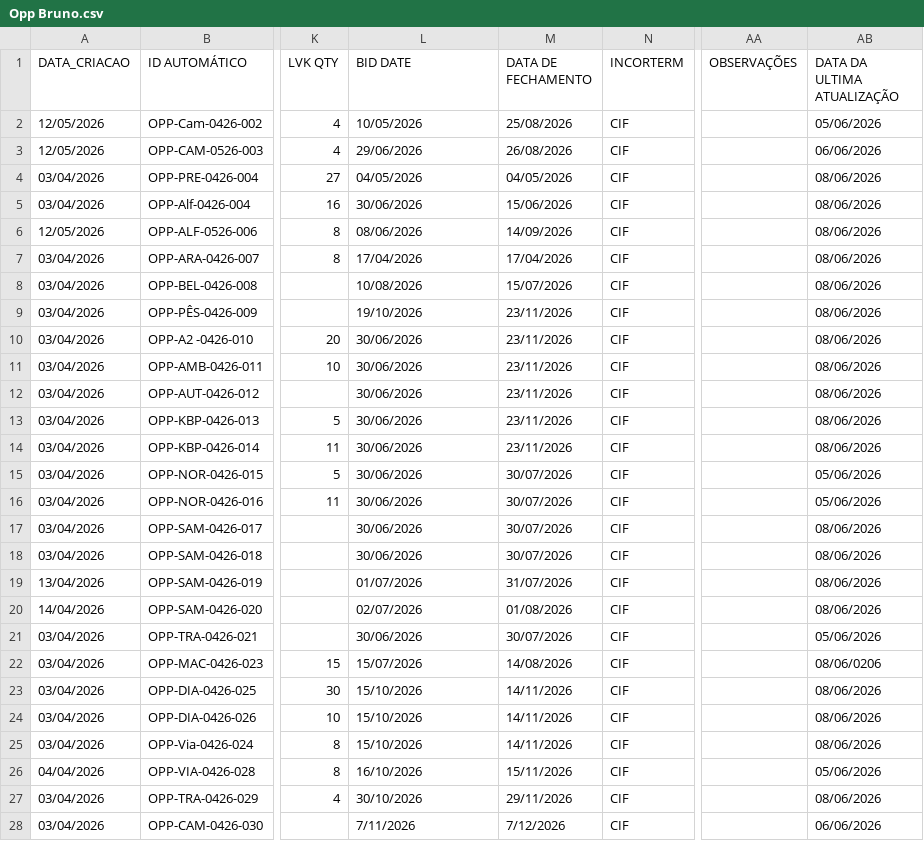
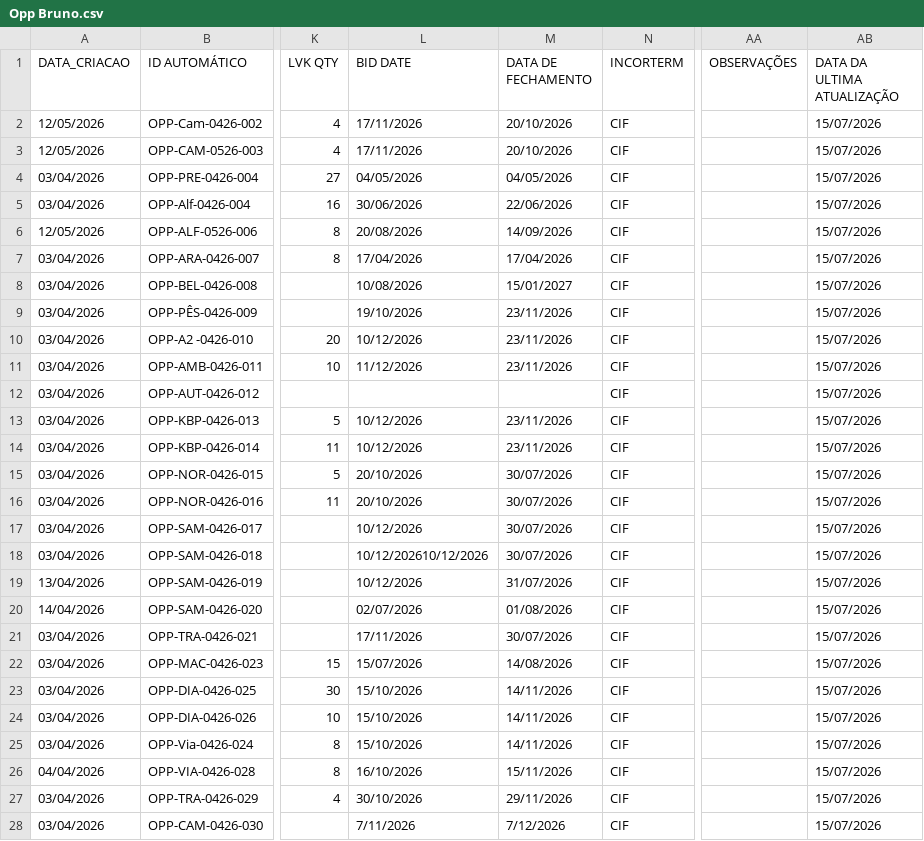
Before and after one commit to smlivoltek/Projects-E-Mobility, a CSV file: Opp Bruno.csv, drawn as a sheet; only a part is shown, gaps mark what is left out; the diff covers the shown part only; the diff names each change by its address in the sheet, - before the commit and + after, or states it on an @@ line.

```diff
--- a/Opp Bruno.csv
+++ b/Opp Bruno.csv
-L2 (BID DATE): 10/05/2026
+L2 (BID DATE): 17/11/2026
-M2 (DATA DE FECHAMENTO): 25/08/2026
+M2 (DATA DE FECHAMENTO): 20/10/2026
-AB2 (DATA DA ULTIMA ATUALIZAÇÃO): 05/06/2026
+AB2 (DATA DA ULTIMA ATUALIZAÇÃO): 15/07/2026
-L3 (BID DATE): 29/06/2026
+L3 (BID DATE): 17/11/2026
-M3 (DATA DE FECHAMENTO): 26/08/2026
+M3 (DATA DE FECHAMENTO): 20/10/2026
-AB3 (DATA DA ULTIMA ATUALIZAÇÃO): 06/06/2026
+AB3 (DATA DA ULTIMA ATUALIZAÇÃO): 15/07/2026
-AB4:AB14 (DATA DA ULTIMA ATUALIZAÇÃO): 08/06/2026
+AB4:AB14 (DATA DA ULTIMA ATUALIZAÇÃO): 15/07/2026
-M5 (DATA DE FECHAMENTO): 15/06/2026
+M5 (DATA DE FECHAMENTO): 22/06/2026
-L6 (BID DATE): 08/06/2026
+L6 (BID DATE): 20/08/2026
-M8 (DATA DE FECHAMENTO): 15/07/2026
+M8 (DATA DE FECHAMENTO): 15/01/2027
-L10 (BID DATE): 30/06/2026
+L10 (BID DATE): 10/12/2026
-L11 (BID DATE): 30/06/2026
+L11 (BID DATE): 11/12/2026
-L12 (BID DATE): 30/06/2026
+L12 (BID DATE): (empty)
-M12 (DATA DE FECHAMENTO): 23/11/2026
+M12 (DATA DE FECHAMENTO): (empty)
-L13:L14 (BID DATE): 30/06/2026
+L13:L14 (BID DATE): 10/12/2026
-L15:L16 (BID DATE): 30/06/2026
+L15:L16 (BID DATE): 20/10/2026
-AB15:AB16 (DATA DA ULTIMA ATUALIZAÇÃO): 05/06/2026
+AB15:AB16 (DATA DA ULTIMA ATUALIZAÇÃO): 15/07/2026
-L17 (BID DATE): 30/06/2026
+L17 (BID DATE): 10/12/2026
-AB17:AB20 (DATA DA ULTIMA ATUALIZAÇÃO): 08/06/2026
+AB17:AB20 (DATA DA ULTIMA ATUALIZAÇÃO): 15/07/2026
-L18 (BID DATE): 30/06/2026
+L18 (BID DATE): 10/12/202610/12/2026
-L19 (BID DATE): 01/07/2026
+L19 (BID DATE): 10/12/2026
-L21 (BID DATE): 30/06/2026
+L21 (BID DATE): 17/11/2026
-AB21 (DATA DA ULTIMA ATUALIZAÇÃO): 05/06/2026
+AB21 (DATA DA ULTIMA ATUALIZAÇÃO): 15/07/2026
-AB22 (DATA DA ULTIMA ATUALIZAÇÃO): 08/06/0206
+AB22 (DATA DA ULTIMA ATUALIZAÇÃO): 15/07/2026
-AB23:AB25 (DATA DA ULTIMA ATUALIZAÇÃO): 08/06/2026
+AB23:AB25 (DATA DA ULTIMA ATUALIZAÇÃO): 15/07/2026
-AB26 (DATA DA ULTIMA ATUALIZAÇÃO): 05/06/2026
+AB26 (DATA DA ULTIMA ATUALIZAÇÃO): 15/07/2026
-AB27 (DATA DA ULTIMA ATUALIZAÇÃO): 08/06/2026
+AB27 (DATA DA ULTIMA ATUALIZAÇÃO): 15/07/2026
-AB28 (DATA DA ULTIMA ATUALIZAÇÃO): 06/06/2026
+AB28 (DATA DA ULTIMA ATUALIZAÇÃO): 15/07/2026
```
Also changed, not shown: 14 edited cells elsewhere in this file, 1 other file.
